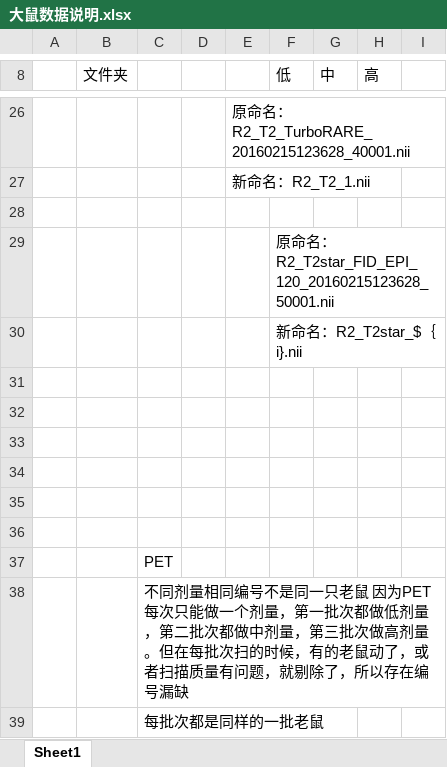
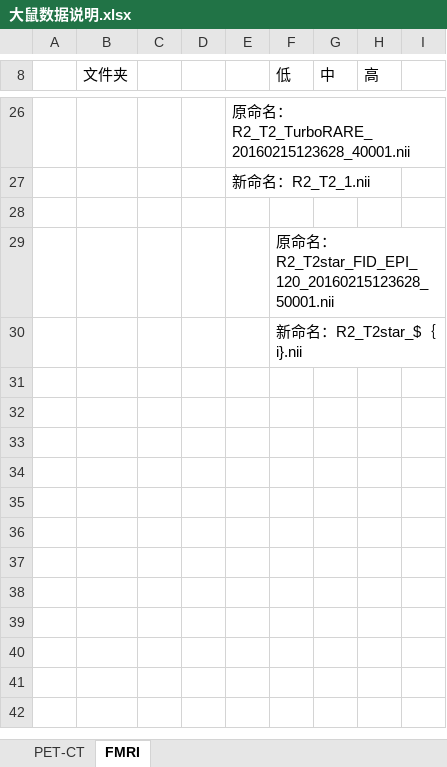
Before and after one commit to lsyoath/sheepy, an Excel workbook: Work/大鼠数据说明.xlsx, sheet FMRI, drawn as a sheet; only a part is shown, gaps mark what is left out; values as stored, in another font and other column widths than the file's, no borders; the diff names each change by its address in the sheet, - before the commit and + after, or states it on an @@ line.

```diff
--- a/Work/大鼠数据说明.xlsx (sheet FMRI)
+++ b/Work/大鼠数据说明.xlsx (sheet FMRI)
-sheet tab: Sheet1
+sheet tab: FMRI
+sheet tab: PET-CT
-row 31: (empty)
-row 32: (empty)
-row 33: (empty)
-row 34: (empty)
-row 35: (empty)
-row 36: (empty)
-row 37:  |  | PET
-row 38:  |  | 不同剂量相同编号不是同一只老鼠 因为PET每次只能做一个剂量，第一批次都做低剂量，第二批次都做中剂量，第三批次做高剂量。但在每批次扫的时候，有的老鼠动了，或者扫描质量有问题，就剔除了，所以存在编号漏缺
-row 39:  |  | 每批次都是同样的一批老鼠
```
Also changed, not shown: 6 other files.
